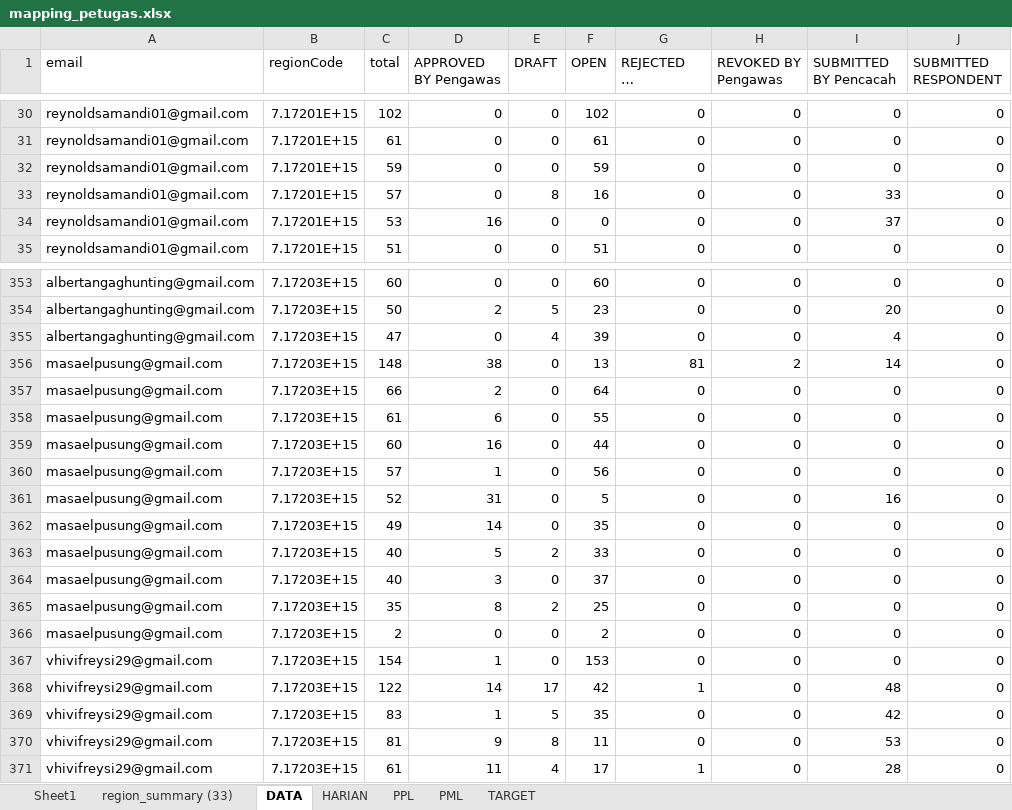
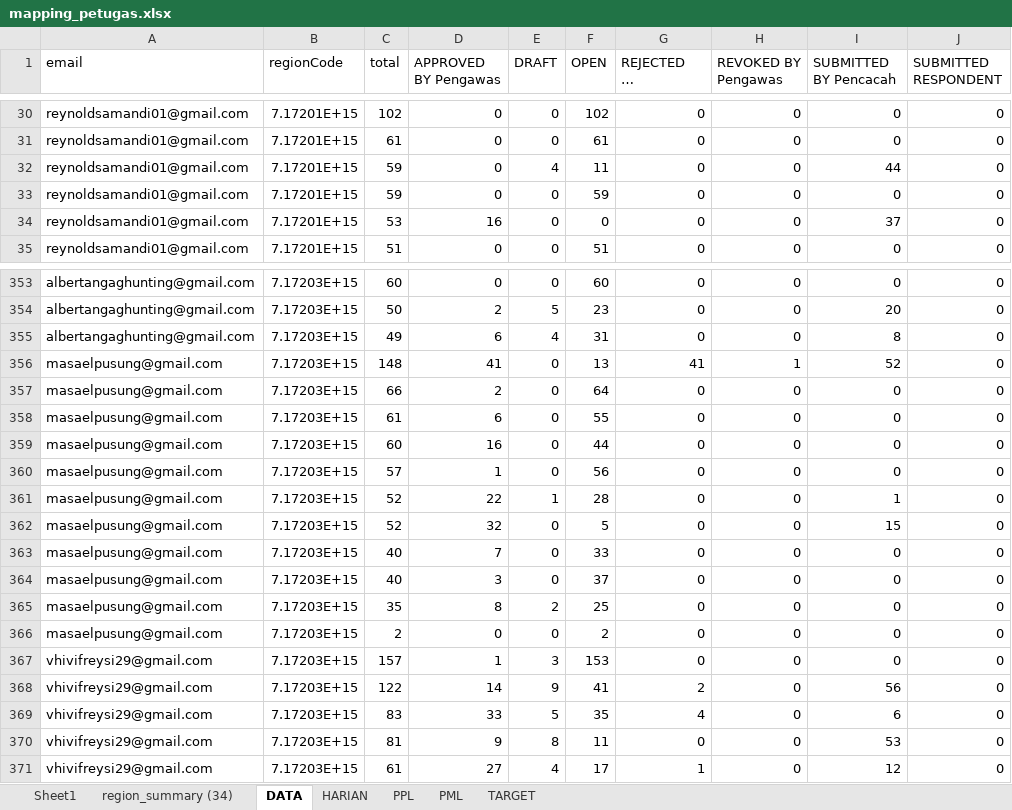
Before and after one commit to gaberielmanalu931/dashboard-petugas, an Excel workbook: mapping_petugas.xlsx, sheet DATA, drawn as a sheet; only a part is shown, gaps mark what is left out; long unchanged cells end in …; values as stored, in another font and other column widths than the file's, no borders; removed rows and columns are numbered as before the commit, all else as after; the diff covers the shown part only; the diff names each change by its address in the sheet, - before the commit and + after, or states it on an @@ line.

Commit message:
UPDATE DATA

```diff
--- a/mapping_petugas.xlsx (sheet DATA)
+++ b/mapping_petugas.xlsx (sheet DATA)
-sheet tab: region_summary (33)
+sheet tab: region_summary (34)
+row 32: reynoldsamandi01@gmail.com | 7.17201E+15 | 59 | 0 | 4 | 11 | 0 | 0 | 44 | 0
-row 33: reynoldsamandi01@gmail.com | 7.17201E+15 | 57 | 0 | 8 | 16 | 0 | 0 | 33 | 0
-C355 (total): 47
+C355 (total): 49
-D355 (APPROVED BY Pengawas): 0
+D355 (APPROVED BY Pengawas): 6
-F355 (OPEN): 39
+F355 (OPEN): 31
-I355 (SUBMITTED BY Pencacah): 4
+I355 (SUBMITTED BY Pencacah): 8
-D356 (APPROVED BY Pengawas): 38
+D356 (APPROVED BY Pengawas): 41
-G356 (REJECTED BY Pengawas): 81
+G356 (REJECTED BY Pengawas): 41
-H356 (REVOKED BY Pengawas): 2
+H356 (REVOKED BY Pengawas): 1
-I356 (SUBMITTED BY Pencacah): 14
+I356 (SUBMITTED BY Pencacah): 52
-D361 (APPROVED BY Pengawas): 31
+D361 (APPROVED BY Pengawas): 22
-E361 (DRAFT): 0
+E361 (DRAFT): 1
-F361 (OPEN): 5
+F361 (OPEN): 28
-I361 (SUBMITTED BY Pencacah): 16
+I361 (SUBMITTED BY Pencacah): 1
-C362 (total): 49
+C362 (total): 52
-D362 (APPROVED BY Pengawas): 14
+D362 (APPROVED BY Pengawas): 32
-F362 (OPEN): 35
+F362 (OPEN): 5
-I362 (SUBMITTED BY Pencacah): 0
+I362 (SUBMITTED BY Pencacah): 15
-D363 (APPROVED BY Pengawas): 5
+D363 (APPROVED BY Pengawas): 7
-E363 (DRAFT): 2
+E363 (DRAFT): 0
-C367 (total): 154
+C367 (total): 157
-E367 (DRAFT): 0
+E367 (DRAFT): 3
-E368 (DRAFT): 17
+E368 (DRAFT): 9
-F368 (OPEN): 42
+F368 (OPEN): 41
-G368 (REJECTED BY Pengawas): 1
+G368 (REJECTED BY Pengawas): 2
-I368 (SUBMITTED BY Pencacah): 48
+I368 (SUBMITTED BY Pencacah): 56
-D369 (APPROVED BY Pengawas): 1
+D369 (APPROVED BY Pengawas): 33
-G369 (REJECTED BY Pengawas): 0
+G369 (REJECTED BY Pengawas): 4
-I369 (SUBMITTED BY Pencacah): 42
+I369 (SUBMITTED BY Pencacah): 6
-D371 (APPROVED BY Pengawas): 11
+D371 (APPROVED BY Pengawas): 27
-I371 (SUBMITTED BY Pencacah): 28
+I371 (SUBMITTED BY Pencacah): 12
```
Also changed, not shown: 16 added rows, 16 removed rows and 1024 edited cells elsewhere in this sheet, sheet PPL, sheet HARIAN, sheet PML.
